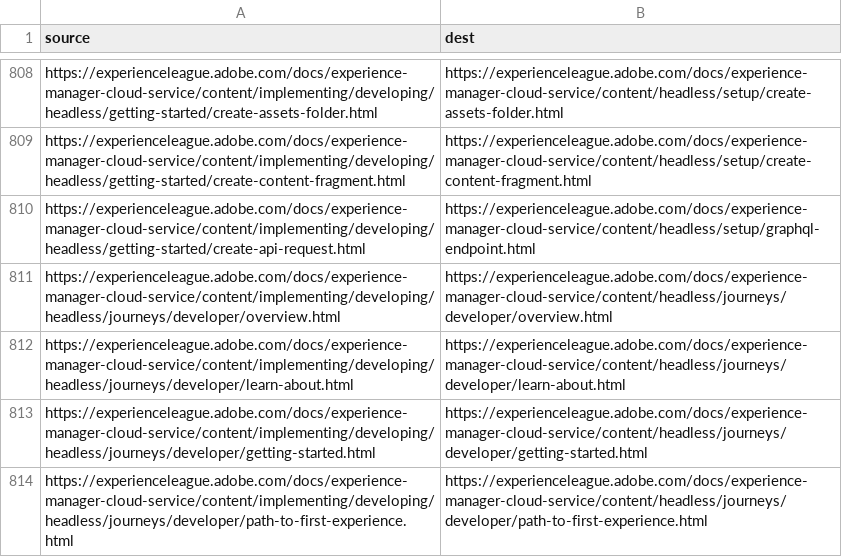
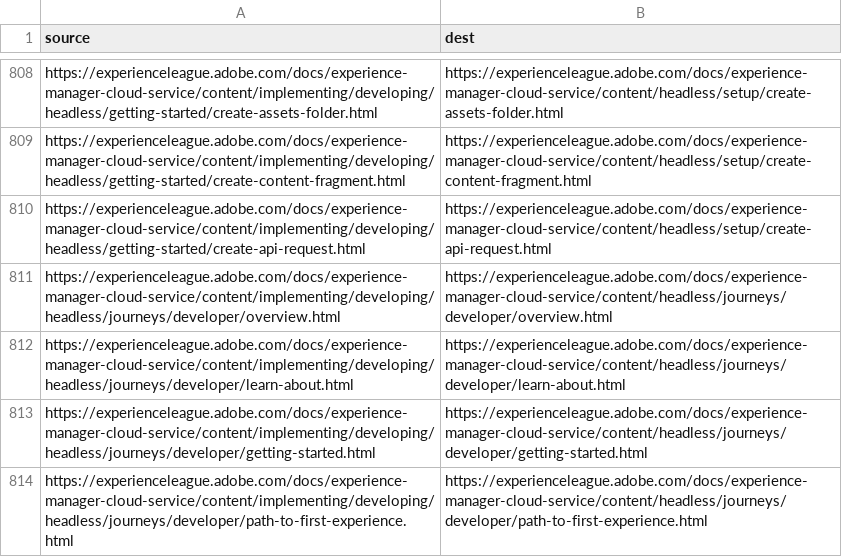
Before and after one commit to AdobeDocs/experience-manager-cloud-service.en, a CSV file: redirects.csv, drawn as a sheet; only a part is shown, gaps mark what is left out.

```diff
--- a/redirects.csv
+++ b/redirects.csv
@@ -809,3 +809,3 @@ https://experienceleague.adobe.com/docs/experience-manager-cloud-service/content
 https://experienceleague.adobe.com/docs/experience-manager-cloud-service/content/implementing/developing/headless/getting-started/create-content-fragment.html,https://experienceleague.adobe.com/docs/experience-manager-cloud-service/content/headless/setup/create-content-fragment.html
-https://experienceleague.adobe.com/docs/experience-manager-cloud-service/content/implementing/developing/headless/getting-started/create-api-request.html,https://experienceleague.adobe.com/docs/experience-manager-cloud-service/content/headless/setup/graphql-endpoint.html
+https://experienceleague.adobe.com/docs/experience-manager-cloud-service/content/implementing/developing/headless/getting-started/create-api-request.html,https://experienceleague.adobe.com/docs/experience-manager-cloud-service/content/headless/setup/create-api-request.html
 https://experienceleague.adobe.com/docs/experience-manager-cloud-service/content/implementing/developing/headless/journeys/developer/overview.html,https://experienceleague.adobe.com/docs/experience-manager-cloud-service/content/headless/journeys/developer/overview.html
```
Also changed, not shown: 15 other files.
